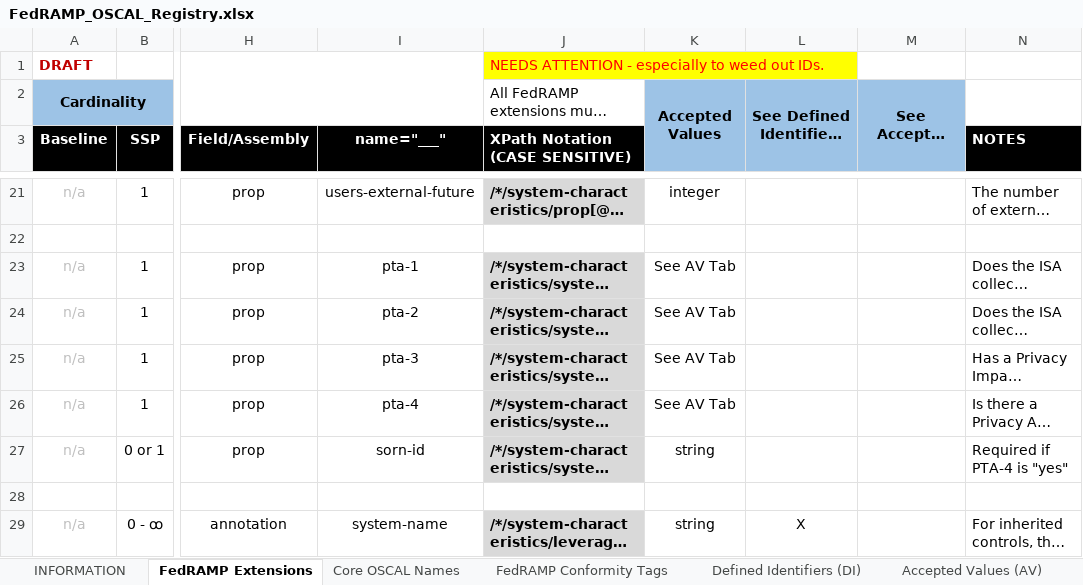
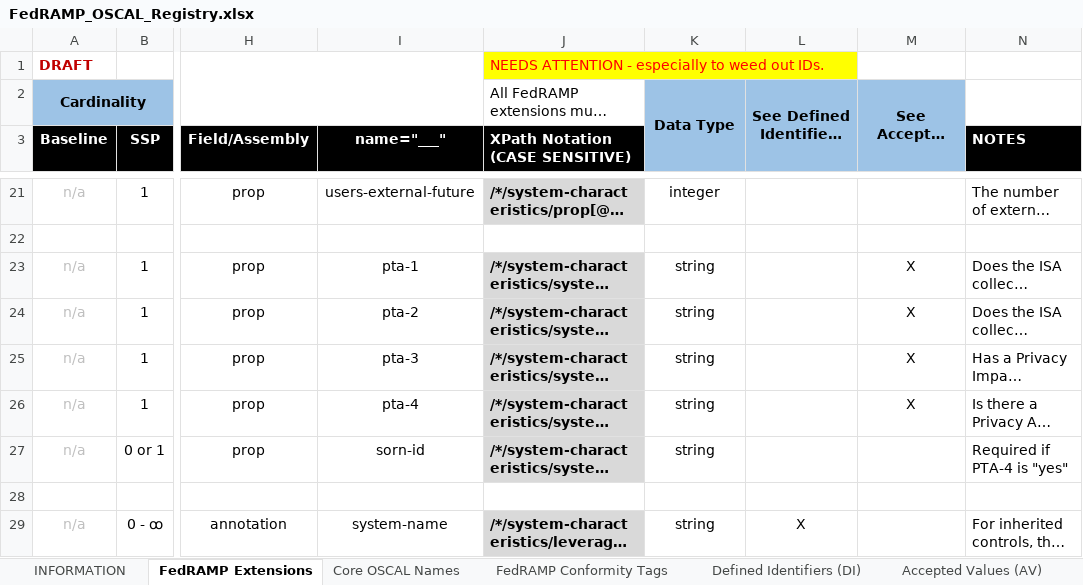
Before and after one commit to GSA/fedramp-automation, an Excel workbook: documents/FedRAMP_OSCAL_Registry.xlsx, sheet FedRAMP Extensions, drawn as a sheet; only a part is shown, gaps mark what is left out; long unchanged cells end in …; values as stored, in another font and other column widths than the file's, no borders; the diff covers the shown part only; the diff names each change by its address in the sheet, - before the commit and + after, or states it on an @@ line.

```diff
--- a/documents/FedRAMP_OSCAL_Registry.xlsx (sheet FedRAMP Extensions)
+++ b/documents/FedRAMP_OSCAL_Registry.xlsx (sheet FedRAMP Extensions)
-K2: Accepted Values
+K2: Data Type
-K23:K26: See AV Tab
+K23:K26: string
-M23:M26: (empty)
+M23:M26: X
```
Also changed, not shown: 22 edited cells and cell formats elsewhere in this sheet, sheet Accepted Values (AV), sheet OSCAL-based CVSS Scoring, 3 other files.
